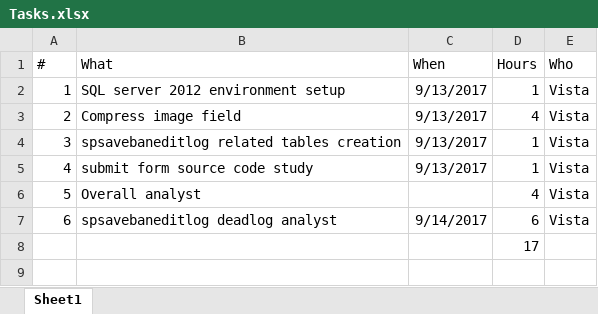
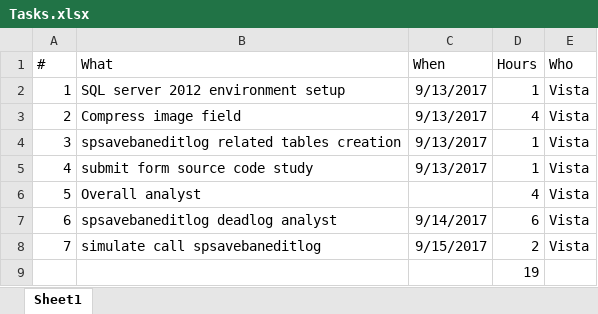
Before and after one commit to vistajin/dsg, an Excel workbook: Tasks.xlsx, sheet Sheet1, drawn as a sheet; values as stored, in another font and other column widths than the file's, no borders; table styles not drawn; addresses are those after the commit; the diff names each change by its address in the sheet, - before the commit and + after, or states it on an @@ line.

Commit message:
Add files via upload

```diff
--- a/Tasks.xlsx (sheet Sheet1)
+++ b/Tasks.xlsx (sheet Sheet1)
+row 8: 7 | simulate call spsavebaneditlog | 9/15/2017 | 2 | Vista
-D9 (Hours): 17
+D9 (Hours): 19
```
